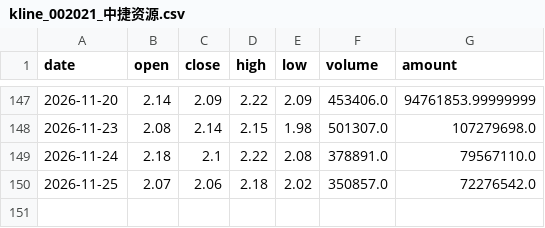
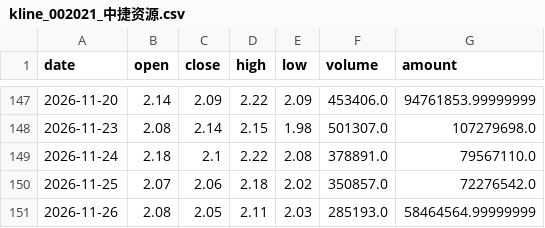
Before and after one commit to yisilian/stock-analyzer, a CSV file: docs/csv_archive/kline_002021_中捷资源.csv, drawn as a sheet; only a part is shown, gaps mark what is left out.

```diff
--- a/docs/csv_archive/kline_002021_中捷资源.csv
+++ b/docs/csv_archive/kline_002021_中捷资源.csv
@@ -150 +150,2 @@
 2026-11-25,2.07,2.06,2.18,2.02,350857.0,72276542.0
+2026-11-26,2.08,2.05,2.11,2.03,285193.0,58464564.99999999
```
Also changed, not shown: docs/csv_archive/kline_000070_特发信息.csv, docs/csv_archive/kline_600246_万通发展.csv, 7 other files.
